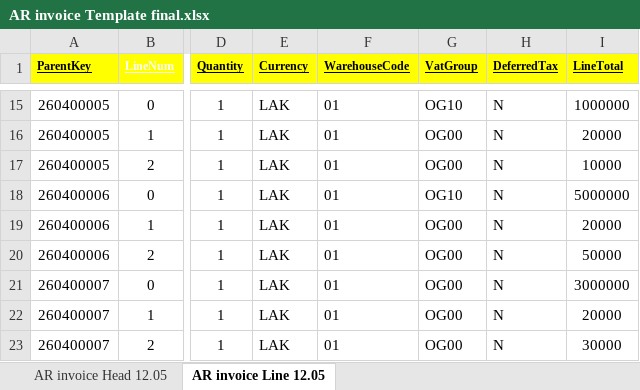
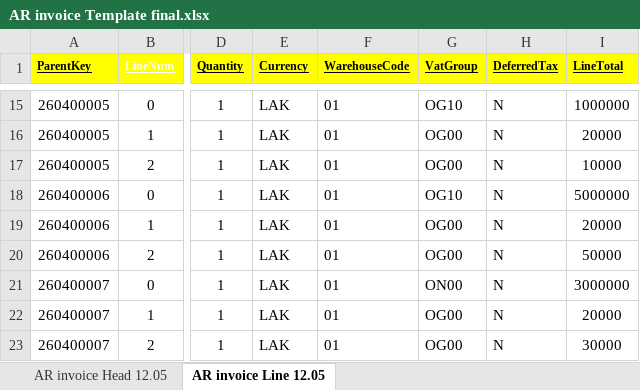
Before and after one commit to Annie-1908/MSIGSX, an Excel workbook: AR/AR invoice Template final.xlsx, sheet AR invoice Line 12.05, drawn as a sheet; only a part is shown, gaps mark what is left out; values as stored, in another font and other column widths than the file's, no borders; conditional formats not drawn; the diff names each change by its address in the sheet, - before the commit and + after, or states it on an @@ line.

Commit message:
Update AR invoice Template final.xlsx

```diff
--- a/AR/AR invoice Template final.xlsx (sheet AR invoice Line 12.05)
+++ b/AR/AR invoice Template final.xlsx (sheet AR invoice Line 12.05)
-G21 (VatGroup): OG00
+G21 (VatGroup): ON00
```
